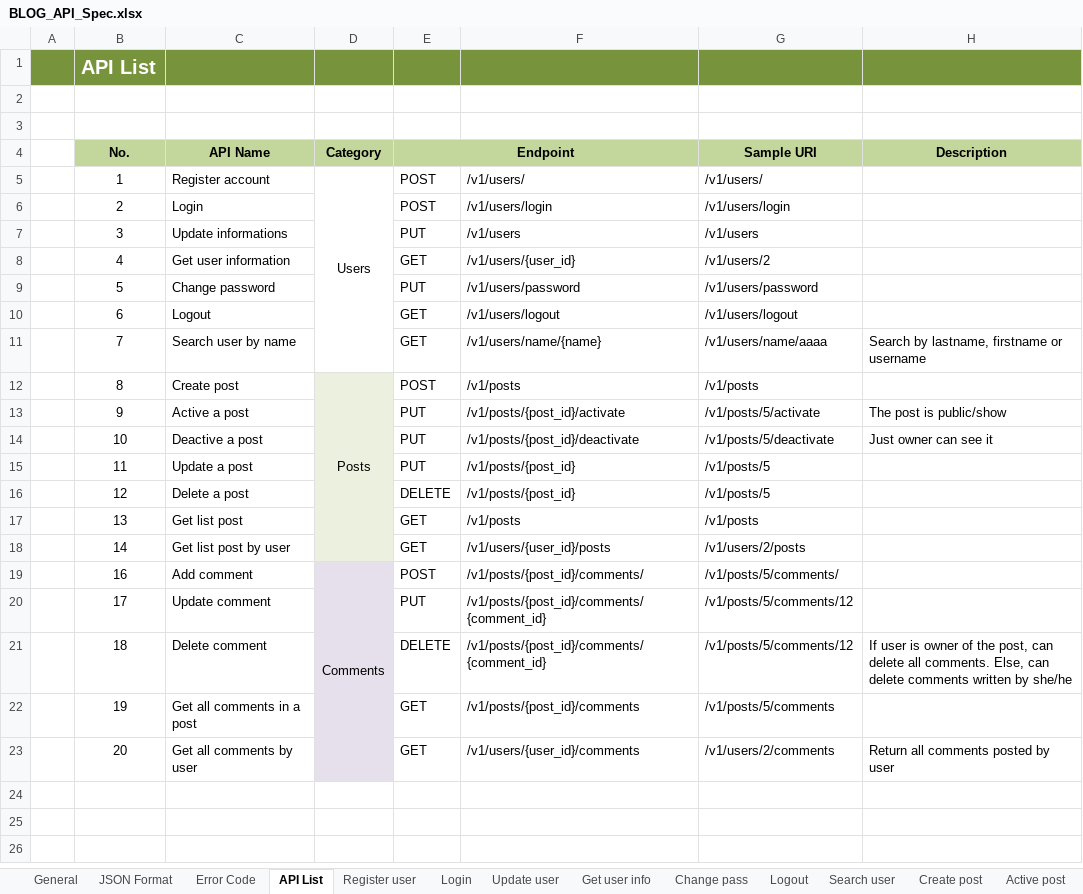
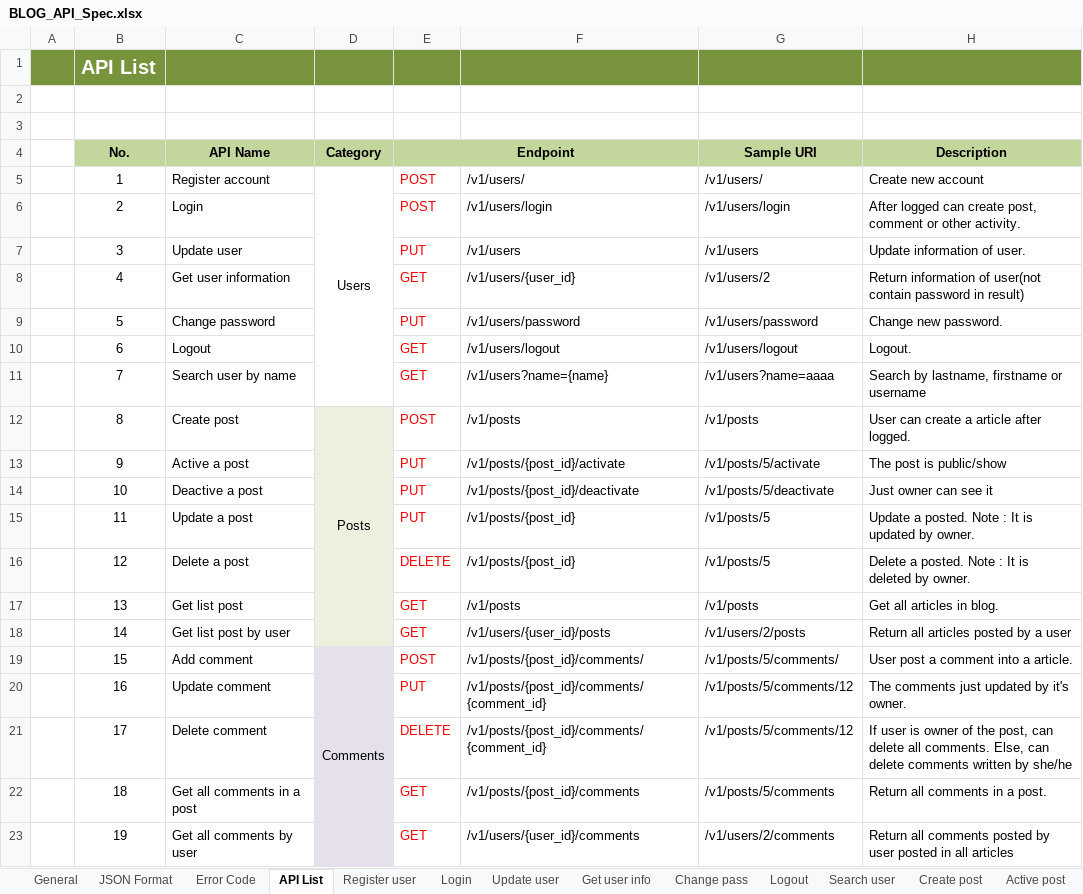
Before and after one commit to lam-vy-mulodo/blog, an Excel workbook: doc/API_Design/BLOG_API_Spec.xlsx, sheet API List, drawn as a sheet; values as stored, in another font and other column widths than the file's, no borders; removed rows and columns are numbered as before the commit, all else as after; the diff names each change by its address in the sheet, - before the commit and + after, or states it on an @@ line.

Commit message:
Update sepecification API for comments

```diff
--- a/doc/API_Design/BLOG_API_Spec.xlsx (sheet API List)
+++ b/doc/API_Design/BLOG_API_Spec.xlsx (sheet API List)
-E5:E18 text colour: black
+E5:E18 text colour: #FF0000
-H5 (Description): (empty)
+H5 (Description): Create new account
-H6 (Description): (empty)
+H6 (Description): After logged can create post, comment or other activity.
-C7 (API Name): Update informations
+C7 (API Name): Update user
-H7 (Description): (empty)
+H7 (Description): Update information of user.
-H8 (Description): (empty)
+H8 (Description): Return information of user(not contain password in result)
-H9 (Description): (empty)
+H9 (Description): Change new password.
-H10 (Description): (empty)
+H10 (Description): Logout.
-F11: /v1/users/name/{name}
+F11: /v1/users?name={name}
-G11 (Sample URI): /v1/users/name/aaaa
+G11 (Sample URI): /v1/users?name=aaaa
-H12 (Description): (empty)
+H12 (Description): User can create a article after logged.
-H15 (Description): (empty)
+H15 (Description): Update a posted. Note : It is updated by owner.
-H16 (Description): (empty)
+H16 (Description): Delete a posted. Note : It is deleted by owner.
-H17 (Description): (empty)
+H17 (Description): Get all articles in blog.
-H18 (Description): (empty)
+H18 (Description): Return all articles posted by a user
+row 19:  | 15 | Add comment | Comments | POST | /v1/posts/{post_id}/comments/ | /v1/posts/5/comments/ | User post a comment into a article.
-C20 (API Name): Add comment
+C20 (API Name): Update comment
-D20 (Category): Comments
+D20 (Category): (empty)
-D19:D23 merged
-E20 (Endpoint): POST
+E20 (Endpoint): PUT
-E20:E23 text colour: black
+E20:E23 text colour: #FF0000
-F20: /v1/posts/{post_id}/comments/
+F20: /v1/posts/{post_id}/comments/{comment_id}
-G20 (Sample URI): /v1/posts/5/comments/
+G20 (Sample URI): /v1/posts/5/comments/12
-H20 (Description): (empty)
+H20 (Description): The comments just updated by it's owner.
-C21 (API Name): Update comment
+C21 (API Name): Delete comment
-E21 (Endpoint): PUT
+E21 (Endpoint): DELETE
-H21 (Description): (empty)
+H21 (Description): If user is owner of the post, can delete all comments. Else, can delete comments written by she/he
-C22 (API Name): Delete comment
+C22 (API Name): Get all comments in a post
-E22 (Endpoint): DELETE
+E22 (Endpoint): GET
-F22: /v1/posts/{post_id}/comments/{comment_id}
+F22: /v1/posts/{post_id}/comments
-G22 (Sample URI): /v1/posts/5/comments/12
+G22 (Sample URI): /v1/posts/5/comments
-H22 (Description): If user is owner of the post, can delete all comments. Else, can delete comments written by she/he
+H22 (Description): Return all comments in a post.
-C23 (API Name): Get all comments in a post
+C23 (API Name): Get all comments by user
-F23: /v1/posts/{post_id}/comments
+F23: /v1/users/{user_id}/comments
-G23 (Sample URI): /v1/posts/5/comments
+G23 (Sample URI): /v1/users/2/comments
-H23 (Description): (empty)
+H23 (Description): Return all comments posted by user posted in all articles
-row 23:  | 20 | Get all comments by user |  | GET | /v1/users/{user_id}/comments | /v1/users/2/comments | Return all comments posted by user
```
Also changed, not shown: sheet Update user, sheet Update post, sheet Deactive post, sheet Active post, sheet Error Code, sheet Search user, 7 more sheets, other sheet tabs, charts or pictures.
